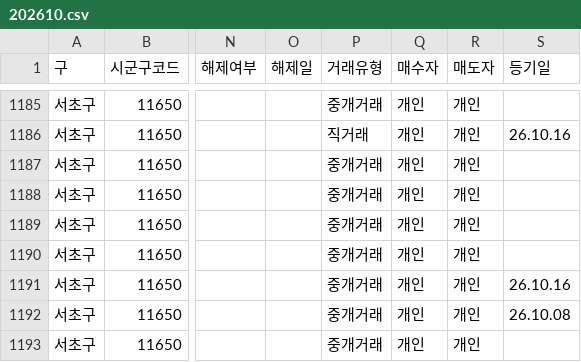
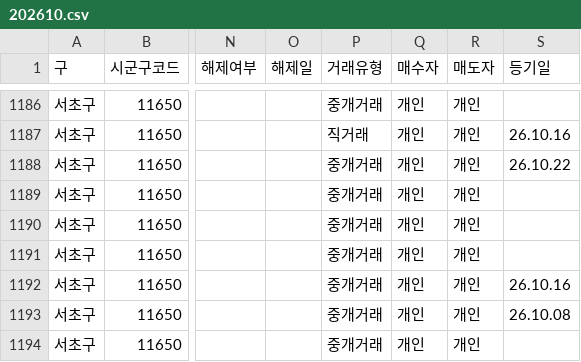
Before and after one commit to mookyol/seoul-apt, a CSV file: data/trades/202610.csv, drawn as a sheet; only a part is shown, gaps mark what is left out; addresses are those after the commit; the diff covers the shown part only; the diff names each change by its address in the sheet, - before the commit and + after, or states it on an @@ line.

```diff
--- a/data/trades/202610.csv
+++ b/data/trades/202610.csv
-S1188 (등기일): (empty)
+S1188 (등기일): 26.10.22
```
Also changed, not shown: 3 added rows, 3 removed rows and 1 edited cell elsewhere in this file, data/trades/202608.csv, data/trades/202609.csv, 2 other files.
